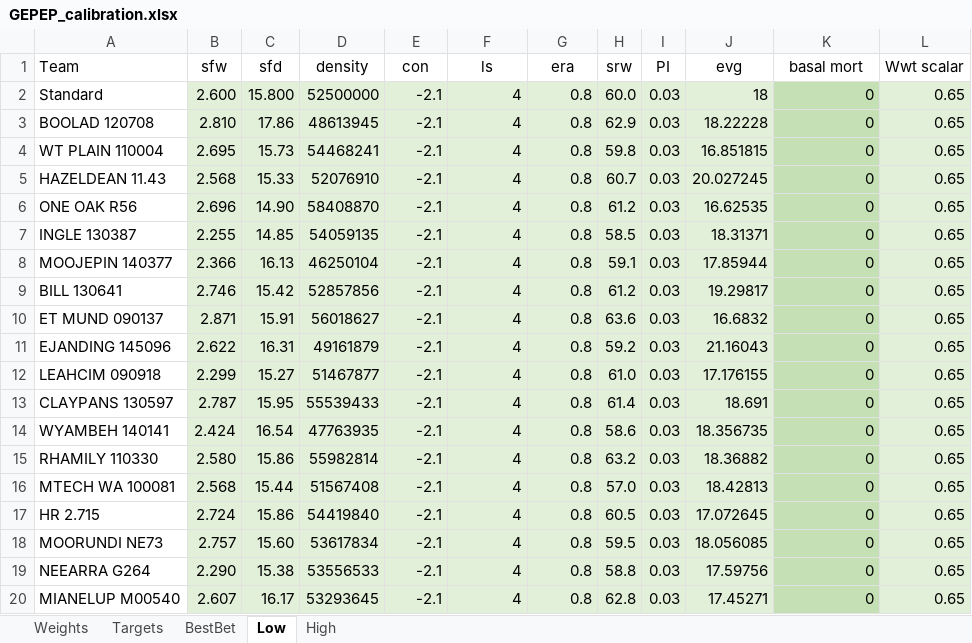
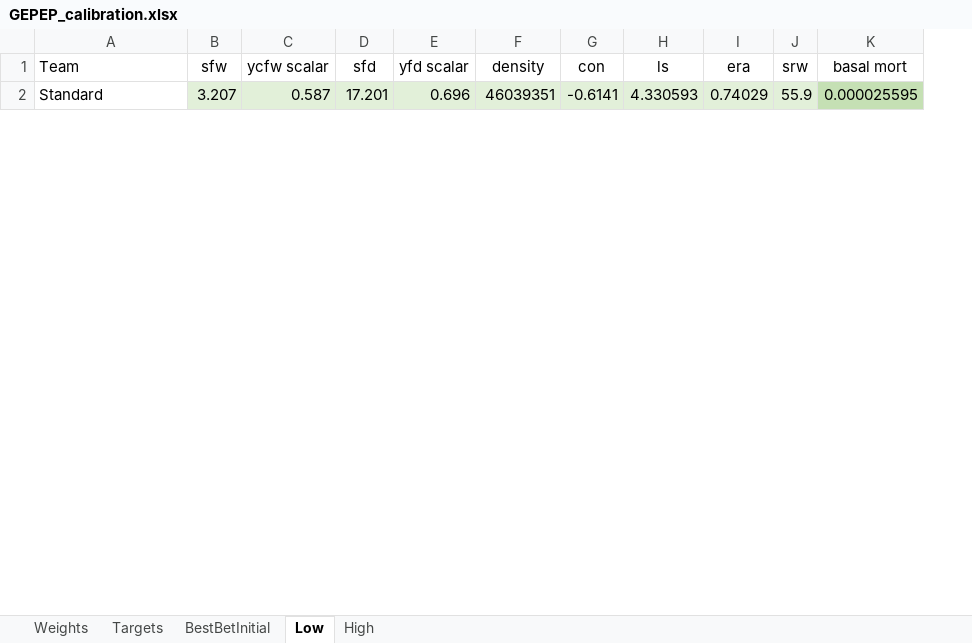
Before and after one commit to youngmr290/Australian-Farm-Optimisation-Model, an Excel workbook: ExcelInputs/GEPEP_calibration.xlsx, sheet Low, drawn as a sheet; only a part is shown; values as stored, in another font and other column widths than the file's, no borders; removed rows and columns are numbered as before the commit, all else as after; the diff covers the shown part only; the diff names each change by its address in the sheet, - before the commit and + after, or states it on an @@ line.

Commit message:
Files as used for the analysis for MS580 report. Calibrate scenario 6 from scratch from v10e. SGEN.py set up for calibrating acfw, ycfw, afd, yfd, asl, con, ls, era, alw from srw, surv. Universal.xlsx removed the premium for yearlings over mutton (still has a dressing % benefit). Coefficients for c2[4 5 & 6] are set for GSWi7 (with SS) Exp.xlsx Tweaked offspring sale age range to be tighter (shearing plus and minus 2 weeks). Chnged exp6200 to included extra trials for the constraint of dse[hd] with fixed age and N11.

```diff
--- a/ExcelInputs/GEPEP_calibration.xlsx (sheet Low)
+++ b/ExcelInputs/GEPEP_calibration.xlsx (sheet Low)
-sheet tab: BestBet
+sheet tab: BestBetInitial
+column C (ycfw scalar), row 2: 0.587
+column E (yfd scalar), row 2: 0.696
-column I (PI), row 2: 0.03
-column J (evg), row 2: 18
-column L (Wwt scalar), row 2: 0.65
-B2 (sfw): 2.600
+B2 (sfw): 3.207
-D2 (sfd): 15.800
+D2 (sfd): 17.201
-F2 (density): 52500000
+F2 (density): 46039351
-G2 (con): -2.1
+G2 (con): -0.6141
-H2 (ls): 4
+H2 (ls): 4.330593
-I2 (era): 0.8
+I2 (era): 0.74029
-J2 (srw): 60.0
+J2 (srw): 55.9
-K2 (basal mort): 0
+K2 (basal mort): 0.000025595
-row 3: BOOLAD 120708 | 2.810 | 17.86 | 48613945 | -2.1 | 4 | 0.8 | 62.9 | 0.03 | 18.22228 | 0 | 0.65
-row 4: WT PLAIN 110004 | 2.695 | 15.73 | 54468241 | -2.1 | 4 | 0.8 | 59.8 | 0.03 | 16.851815 | 0 | 0.65
-row 5: HAZELDEAN 11.43 | 2.568 | 15.33 | 52076910 | -2.1 | 4 | 0.8 | 60.7 | 0.03 | 20.027245 | 0 | 0.65
-row 6: ONE OAK R56 | 2.696 | 14.90 | 58408870 | -2.1 | 4 | 0.8 | 61.2 | 0.03 | 16.62535 | 0 | 0.65
-row 7: INGLE 130387 | 2.255 | 14.85 | 54059135 | -2.1 | 4 | 0.8 | 58.5 | 0.03 | 18.31371 | 0 | 0.65
-row 8: MOOJEPIN 140377 | 2.366 | 16.13 | 46250104 | -2.1 | 4 | 0.8 | 59.1 | 0.03 | 17.85944 | 0 | 0.65
-row 9: BILL 130641 | 2.746 | 15.42 | 52857856 | -2.1 | 4 | 0.8 | 61.2 | 0.03 | 19.29817 | 0 | 0.65
-row 10: ET MUND 090137 | 2.871 | 15.91 | 56018627 | -2.1 | 4 | 0.8 | 63.6 | 0.03 | 16.6832 | 0 | 0.65
-row 11: EJANDING 145096 | 2.622 | 16.31 | 49161879 | -2.1 | 4 | 0.8 | 59.2 | 0.03 | 21.16043 | 0 | 0.65
-row 12: LEAHCIM 090918 | 2.299 | 15.27 | 51467877 | -2.1 | 4 | 0.8 | 61.0 | 0.03 | 17.176155 | 0 | 0.65
-row 13: CLAYPANS 130597 | 2.787 | 15.95 | 55539433 | -2.1 | 4 | 0.8 | 61.4 | 0.03 | 18.691 | 0 | 0.65
-row 14: WYAMBEH 140141 | 2.424 | 16.54 | 47763935 | -2.1 | 4 | 0.8 | 58.6 | 0.03 | 18.356735 | 0 | 0.65
-row 15: RHAMILY 110330 | 2.580 | 15.86 | 55982814 | -2.1 | 4 | 0.8 | 63.2 | 0.03 | 18.36882 | 0 | 0.65
-row 16: MTECH WA 100081 | 2.568 | 15.44 | 51567408 | -2.1 | 4 | 0.8 | 57.0 | 0.03 | 18.42813 | 0 | 0.65
-row 17: HR 2.715 | 2.724 | 15.86 | 54419840 | -2.1 | 4 | 0.8 | 60.5 | 0.03 | 17.072645 | 0 | 0.65
-row 18: MOORUNDI NE73 | 2.757 | 15.60 | 53617834 | -2.1 | 4 | 0.8 | 59.5 | 0.03 | 18.056085 | 0 | 0.65
-row 19: NEEARRA G264 | 2.290 | 15.38 | 53556533 | -2.1 | 4 | 0.8 | 58.8 | 0.03 | 17.59756 | 0 | 0.65
-row 20: MIANELUP M00540 | 2.607 | 16.17 | 53293645 | -2.1 | 4 | 0.8 | 62.8 | 0.03 | 17.45271 | 0 | 0.65
```
Also changed, not shown: 134 added rows and 11 removed rows elsewhere in this sheet, sheet BestBetInitial, sheet High, sheet Targets, sheet Weights, ExcelInputs/Universal.xlsx, 2 other files.
